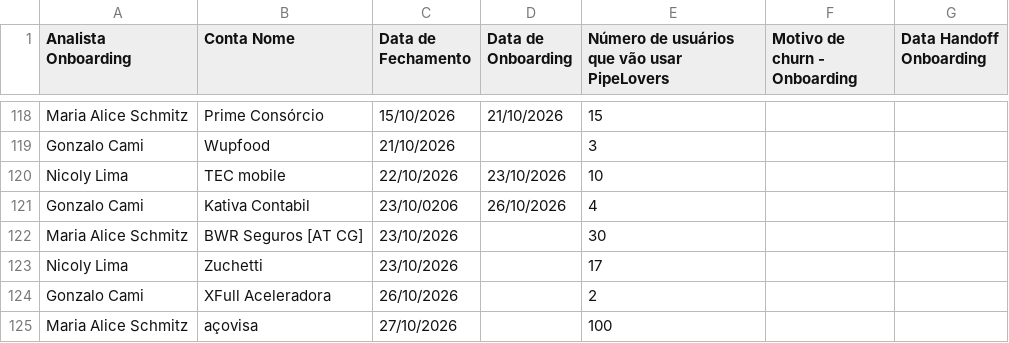
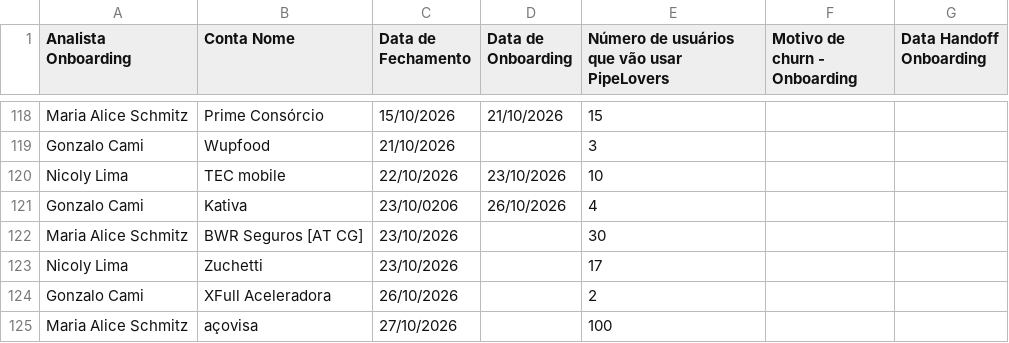
Before and after one commit to thaynarasantos-sketch/Onboardingpipelovers, a CSV file: data/empresas.csv, drawn as a sheet; only a part is shown, gaps mark what is left out.

Commit message:
Update empresas.csv

```diff
--- a/data/empresas.csv
+++ b/data/empresas.csv
@@ -121,3 +121,3 @@ Gonzalo Cami,Wupfood,21/10/2026,,3,,
 Nicoly Lima,TEC mobile,22/10/2026,23/10/2026,10,,
-Gonzalo Cami,Kativa Contabil,23/10/0206,26/10/2026,4,,
+Gonzalo Cami,Kativa,23/10/0206,26/10/2026,4,,
 Maria Alice Schmitz,BWR Seguros [AT CG],23/10/2026,,30,,
```
